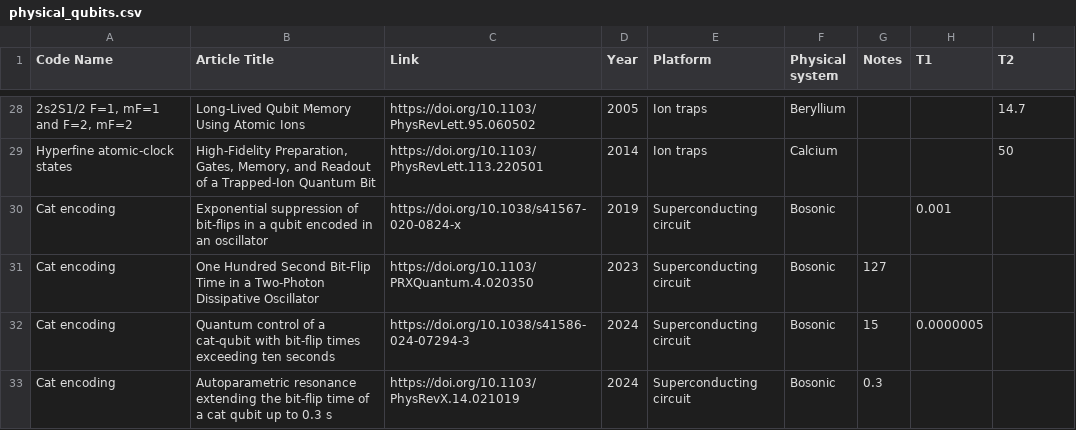
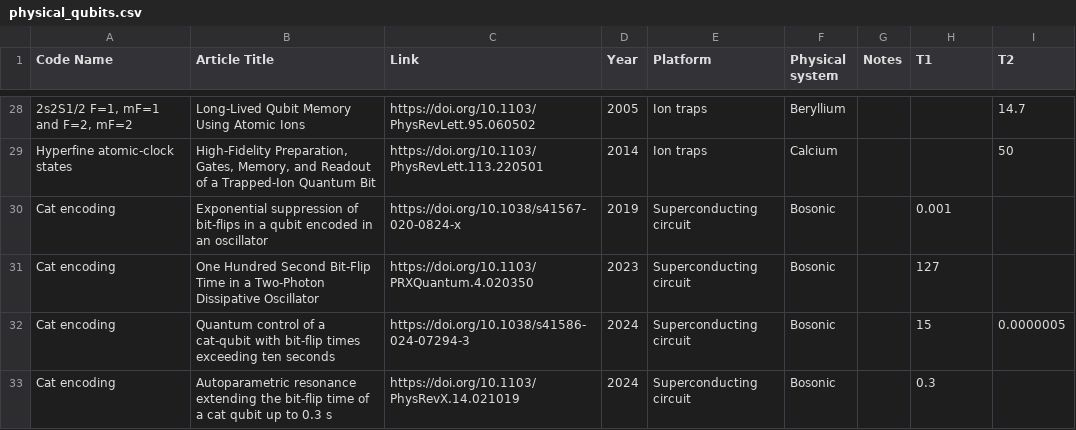
Before and after one commit to francois-marie/awesome-quantum-computing-experiments, a CSV file: data/physical_qubits.csv, drawn as a sheet; only a part is shown, gaps mark what is left out.

```diff
--- a/data/physical_qubits.csv
+++ b/data/physical_qubits.csv
@@ -30,4 +30,4 @@
 "Cat encoding","Exponential suppression of bit-flips in a qubit encoded in an oscillator","https://doi.org/10.1038/s41567-020-0824-x","2019","Superconducting circuit","Bosonic","","0.001",""
-"Cat encoding","One Hundred Second Bit-Flip Time in a Two-Photon Dissipative Oscillator","https://doi.org/10.1103/PRXQuantum.4.020350","2023","Superconducting circuit","Bosonic","127",""
-"Cat encoding","Quantum control of a cat-qubit with bit-flip times exceeding ten seconds","https://doi.org/10.1038/s41586-024-07294-3","2024","Superconducting circuit","Bosonic","15","0.0000005"
-"Cat encoding","Autoparametric resonance extending the bit-flip time of a cat qubit up to 0.3 s","https://doi.org/10.1103/PhysRevX.14.021019","2024","Superconducting circuit","Bosonic","0.3",""
+"Cat encoding","One Hundred Second Bit-Flip Time in a Two-Photon Dissipative Oscillator","https://doi.org/10.1103/PRXQuantum.4.020350","2023","Superconducting circuit","Bosonic","","127",""
+"Cat encoding","Quantum control of a cat-qubit with bit-flip times exceeding ten seconds","https://doi.org/10.1038/s41586-024-07294-3","2024","Superconducting circuit","Bosonic","","15","0.0000005"
+"Cat encoding","Autoparametric resonance extending the bit-flip time of a cat qubit up to 0.3 s","https://doi.org/10.1103/PhysRevX.14.021019","2024","Superconducting circuit","Bosonic","","0.3",""
```
Also changed, not shown: 8 other files.
